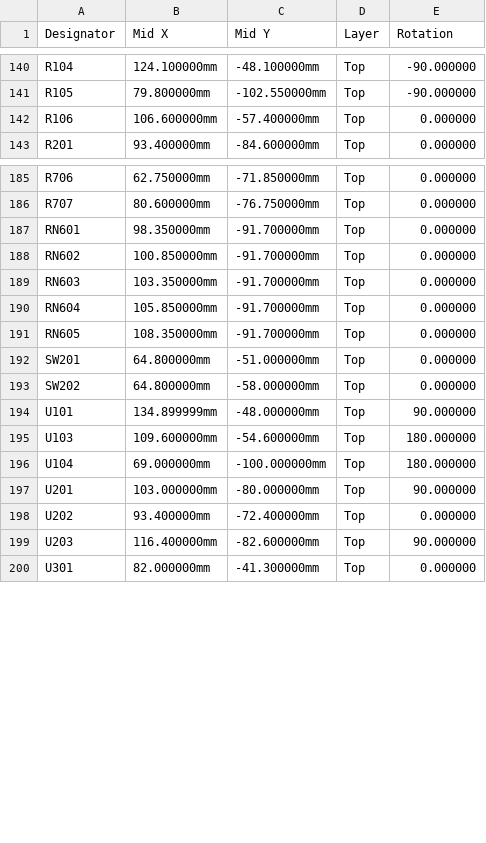
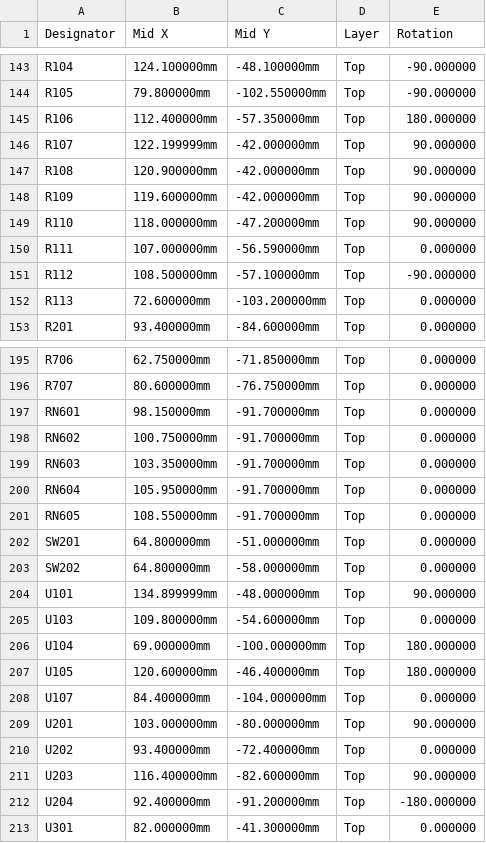
Before and after one commit to Attraccess/Attraccess, a CSV file: apps/attractap/hardware/touch-p4/fab/jlcpcb/cpl-wifi.csv, drawn as a sheet; only a part is shown, gaps mark what is left out; the diff covers the shown part only.

```diff
--- a/apps/attractap/hardware/touch-p4/fab/jlcpcb/cpl-wifi.csv
+++ b/apps/attractap/hardware/touch-p4/fab/jlcpcb/cpl-wifi.csv
@@ -141,3 +144,10 @@ R104,124.100000mm,-48.100000mm,Top,-90.000000
 R105,79.800000mm,-102.550000mm,Top,-90.000000
-R106,106.600000mm,-57.400000mm,Top,0.000000
+R106,112.400000mm,-57.350000mm,Top,180.000000
+R107,122.199999mm,-42.000000mm,Top,90.000000
+R108,120.900000mm,-42.000000mm,Top,90.000000
+R109,119.600000mm,-42.000000mm,Top,90.000000
+R110,118.000000mm,-47.200000mm,Top,90.000000
+R111,107.000000mm,-56.590000mm,Top,0.000000
+R112,108.500000mm,-57.100000mm,Top,-90.000000
+R113,72.600000mm,-103.200000mm,Top,0.000000
 R201,93.400000mm,-84.600000mm,Top,0.000000
@@ -186,7 +196,7 @@ R706,62.750000mm,-71.850000mm,Top,0.000000
 R707,80.600000mm,-76.750000mm,Top,0.000000
-RN601,98.350000mm,-91.700000mm,Top,0.000000
-RN602,100.850000mm,-91.700000mm,Top,0.000000
+RN601,98.150000mm,-91.700000mm,Top,0.000000
+RN602,100.750000mm,-91.700000mm,Top,0.000000
 RN603,103.350000mm,-91.700000mm,Top,0.000000
-RN604,105.850000mm,-91.700000mm,Top,0.000000
-RN605,108.350000mm,-91.700000mm,Top,0.000000
+RN604,105.950000mm,-91.700000mm,Top,0.000000
+RN605,108.550000mm,-91.700000mm,Top,0.000000
 SW201,64.800000mm,-51.000000mm,Top,0.000000
@@ -194,4 +204,6 @@ SW202,64.800000mm,-58.000000mm,Top,0.000000
 U101,134.899999mm,-48.000000mm,Top,90.000000
-U103,109.600000mm,-54.600000mm,Top,180.000000
+U103,109.800000mm,-54.600000mm,Top,0.000000
 U104,69.000000mm,-100.000000mm,Top,180.000000
+U105,120.600000mm,-46.400000mm,Top,180.000000
+U107,84.400000mm,-104.000000mm,Top,0.000000
 U201,103.000000mm,-80.000000mm,Top,90.000000
@@ -199,2 +211,3 @@ U202,93.400000mm,-72.400000mm,Top,0.000000
 U203,116.400000mm,-82.600000mm,Top,90.000000
+U204,92.400000mm,-91.200000mm,Top,-180.000000
 U301,82.000000mm,-41.300000mm,Top,0.000000
```
Also changed, not shown: 5 added rows, 2 removed rows and 13 edited cells elsewhere in this file, apps/attractap/hardware/touch-p4/fab/jlcpcb/bom-lan.csv, apps/attractap/hardware/touch-p4/fab/jlcpcb/bom-wifi.csv, 47 other files.
